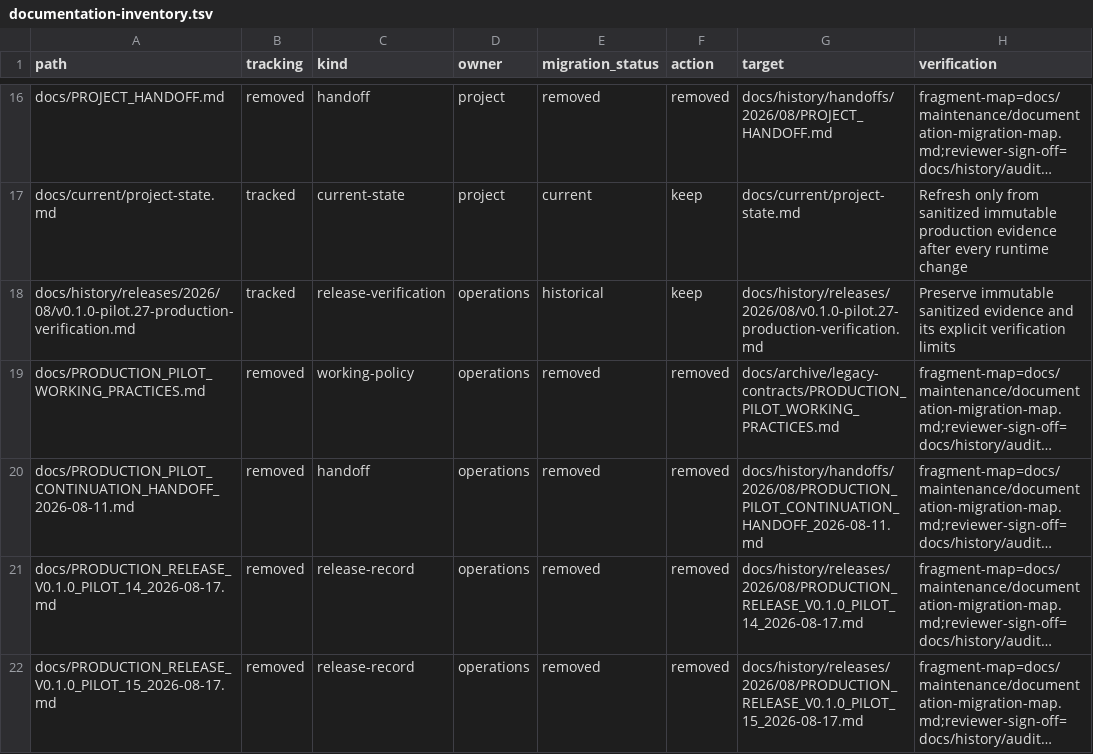
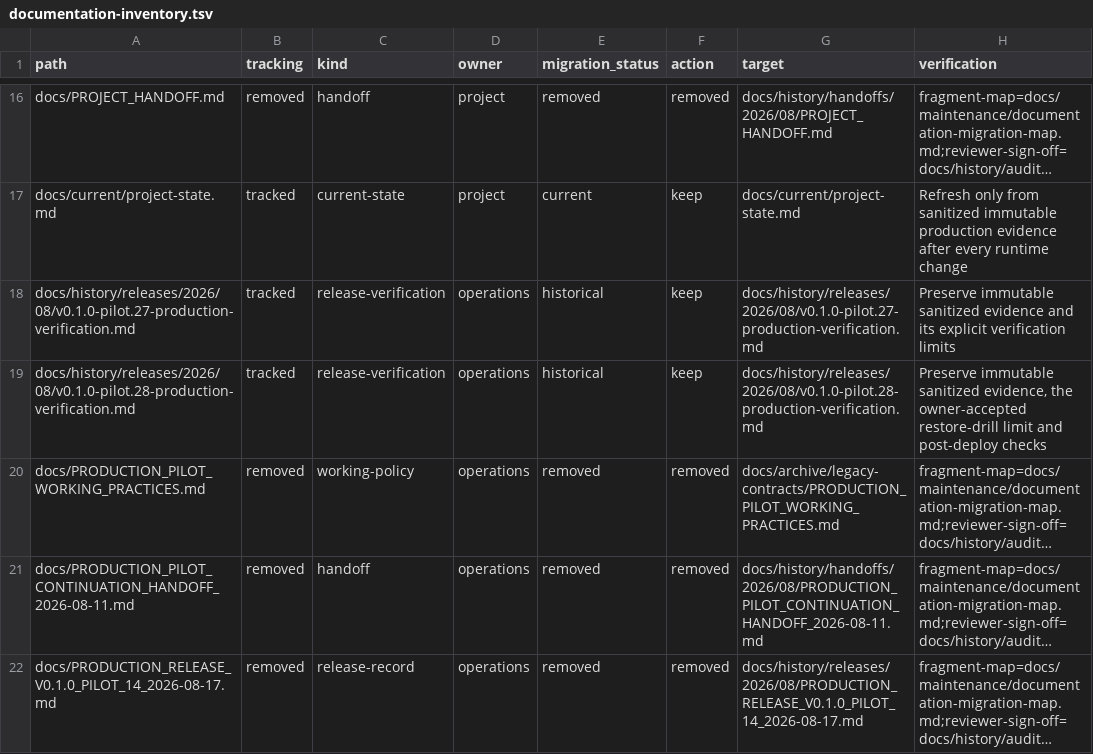
Before and after one commit to pavelchervonenko/analytical-platform-for-store, a TSV file: docs/maintenance/documentation-inventory.tsv, drawn as a sheet; only a part is shown, gaps mark what is left out; the shorter side is filled out with more unchanged rows; long unchanged cells end in …; the diff names each change by its address in the sheet, - before the commit and + after, or states it on an @@ line.

Commit message:
docs(ops): record pilot.28 production verification

```diff
--- a/docs/maintenance/documentation-inventory.tsv
+++ b/docs/maintenance/documentation-inventory.tsv
+row 19: docs/history/releases/2026/08/v0.1.0-pilot.28-production-verification.md | tracked | release-verification | operations | historical | keep | docs/history/releases/2026/08/v0.1.0-pilot.28-production-verification.md | Preserve immutable sanitized evidence, the owner-accepted restore-drill limit and post-deploy checks
```
Also changed, not shown: 2 other files.
